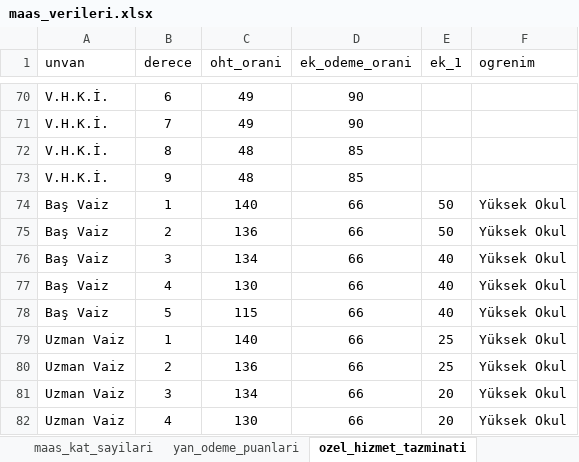
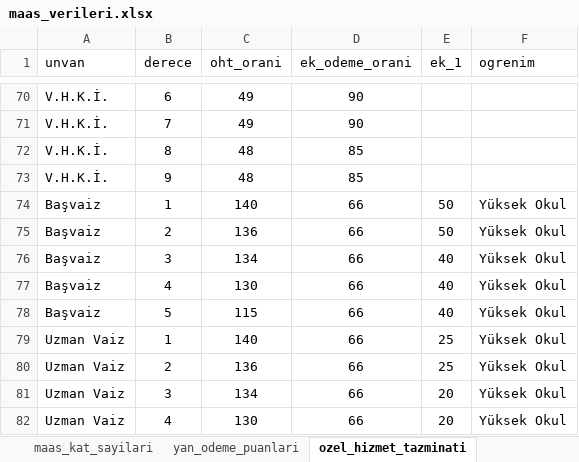
Before and after one commit to yahyayildirim/maas_kontrol, an Excel workbook: maas_verileri.xlsx, sheet ozel_hizmet_tazminati, drawn as a sheet; only a part is shown, gaps mark what is left out; values as stored, in another font and other column widths than the file's, no borders; the diff names each change by its address in the sheet, - before the commit and + after, or states it on an @@ line.

Commit message:
Baş Vaiz ünvanı Başvaiz olarak güncellendi.

```diff
--- a/maas_verileri.xlsx (sheet ozel_hizmet_tazminati)
+++ b/maas_verileri.xlsx (sheet ozel_hizmet_tazminati)
-A74:A78 (unvan): Baş Vaiz
+A74:A78 (unvan): Başvaiz
```
Also changed, not shown: sheet yan_odeme_puanlari.
